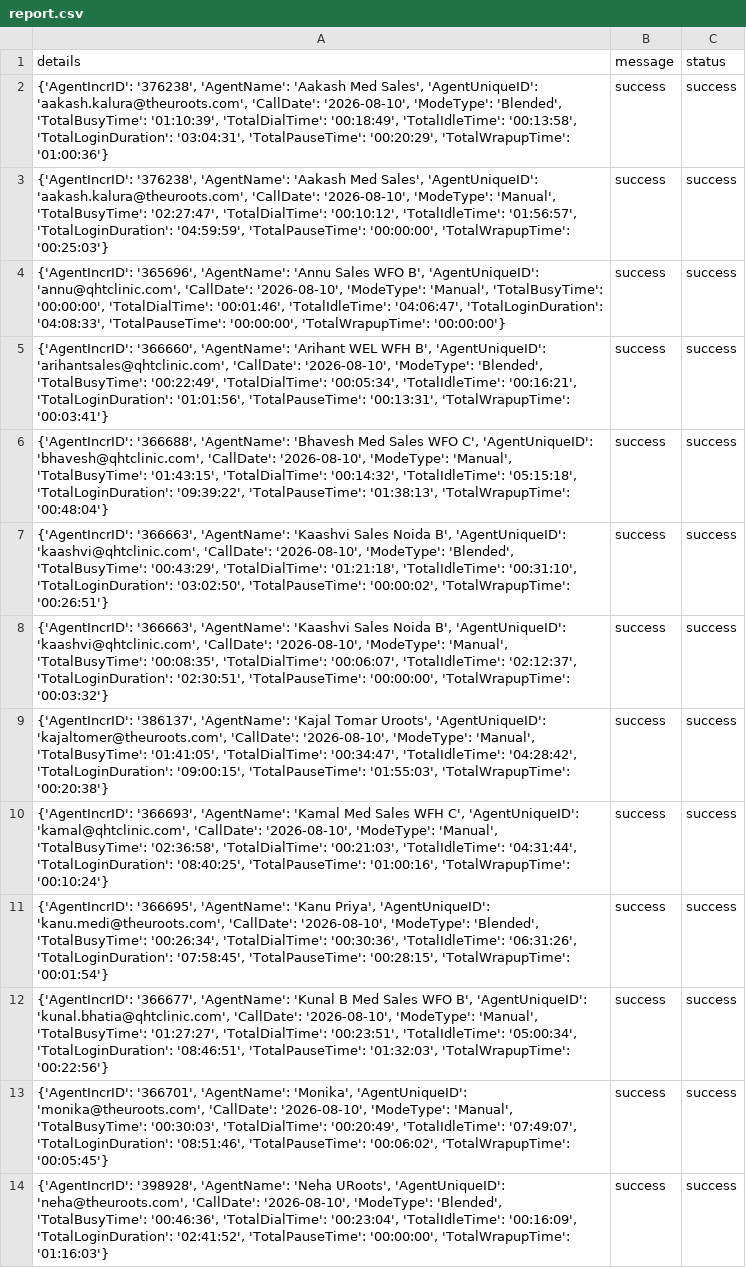
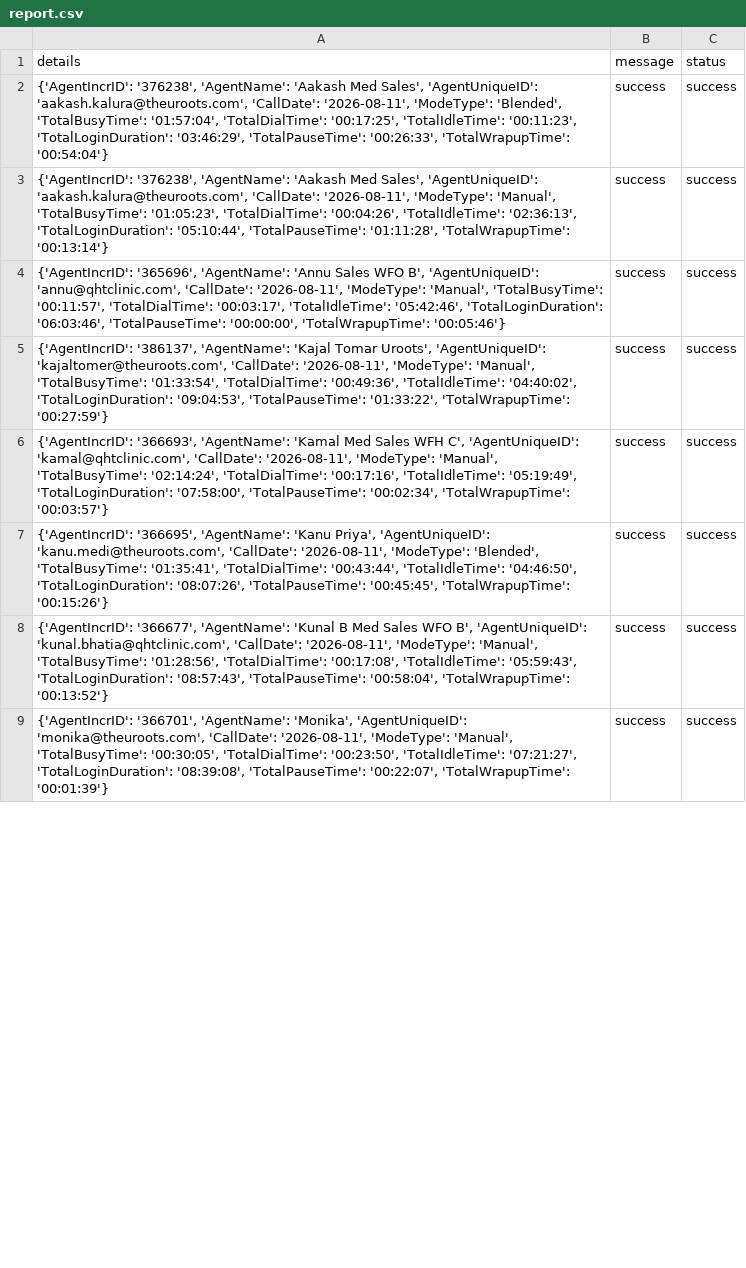
Before and after one commit to John-Cena-DEV/ozonetel_agents, a CSV file: report.csv, drawn as a sheet; only a part is shown; removed rows and columns are numbered as before the commit, all else as after; the diff covers the shown part only; the diff names each change by its address in the sheet, - before the commit and + after, or states it on an @@ line.

```diff
--- a/report.csv
+++ b/report.csv
-A2 (details): …'aakash.kalura@theuroots.com', 'CallDate': '2026-08-10', 'ModeType': 'Blended', 'TotalBusyTime': '01:10:39', 'TotalDialTime': '00:18:49', 'TotalIdleTime': '00:13:58', 'TotalLoginDuration': '03:04:31', 'TotalPauseTime': '00:20:29', 'TotalWrapupTime': '01:00:36'}
+A2 (details): …'aakash.kalura@theuroots.com', 'CallDate': '2026-08-11', 'ModeType': 'Blended', 'TotalBusyTime': '01:57:04', 'TotalDialTime': '00:17:25', 'TotalIdleTime': '00:11:23', 'TotalLoginDuration': '03:46:29', 'TotalPauseTime': '00:26:33', 'TotalWrapupTime': '00:54:04'}
-A3 (details): …'aakash.kalura@theuroots.com', 'CallDate': '2026-08-10', 'ModeType': 'Manual', 'TotalBusyTime': '02:27:47', 'TotalDialTime': '00:10:12', 'TotalIdleTime': '01:56:57', 'TotalLoginDuration': '04:59:59', 'TotalPauseTime': '00:00:00', 'TotalWrapupTime': '00:25:03'}
+A3 (details): …'aakash.kalura@theuroots.com', 'CallDate': '2026-08-11', 'ModeType': 'Manual', 'TotalBusyTime': '01:05:23', 'TotalDialTime': '00:04:26', 'TotalIdleTime': '02:36:13', 'TotalLoginDuration': '05:10:44', 'TotalPauseTime': '01:11:28', 'TotalWrapupTime': '00:13:14'}
-A4 (details): …'annu@qhtclinic.com', 'CallDate': '2026-08-10', 'ModeType': 'Manual', 'TotalBusyTime': '00:00:00', 'TotalDialTime': '00:01:46', 'TotalIdleTime': '04:06:47', 'TotalLoginDuration': '04:08:33', 'TotalPauseTime': '00:00:00', 'TotalWrapupTime': '00:00:00'}
+A4 (details): …'annu@qhtclinic.com', 'CallDate': '2026-08-11', 'ModeType': 'Manual', 'TotalBusyTime': '00:11:57', 'TotalDialTime': '00:03:17', 'TotalIdleTime': '05:42:46', 'TotalLoginDuration': '06:03:46', 'TotalPauseTime': '00:00:00', 'TotalWrapupTime': '00:05:46'}
-row 5: {'AgentIncrID': '366660', 'AgentName': 'Arihant WEL WFH B', 'AgentUniqueID': 'arihantsales@qhtclinic.com', 'CallDate': '2026-08-10', 'ModeType': 'Blended', 'TotalBusyTime': '00:22:49', 'TotalDialTime': '00:05:34', 'TotalIdleTime': '00:16:21', 'TotalLoginDuration': '01:01:56', 'TotalPauseTime': '00:13:31', 'TotalWrapupTime': '00:03:41'} | success | success
-row 6: {'AgentIncrID': '366688', 'AgentName': 'Bhavesh Med Sales WFO C', 'AgentUniqueID': 'bhavesh@qhtclinic.com', 'CallDate': '2026-08-10', 'ModeType': 'Manual', 'TotalBusyTime': '01:43:15', 'TotalDialTime': '00:14:32', 'TotalIdleTime': '05:15:18', 'TotalLoginDuration': '09:39:22', 'TotalPauseTime': '01:38:13', 'TotalWrapupTime': '00:48:04'} | success | success
-row 7: {'AgentIncrID': '366663', 'AgentName': 'Kaashvi Sales Noida B', 'AgentUniqueID': 'kaashvi@qhtclinic.com', 'CallDate': '2026-08-10', 'ModeType': 'Blended', 'TotalBusyTime': '00:43:29', 'TotalDialTime': '01:21:18', 'TotalIdleTime': '00:31:10', 'TotalLoginDuration': '03:02:50', 'TotalPauseTime': '00:00:02', 'TotalWrapupTime': '00:26:51'} | success | success
-row 8: {'AgentIncrID': '366663', 'AgentName': 'Kaashvi Sales Noida B', 'AgentUniqueID': 'kaashvi@qhtclinic.com', 'CallDate': '2026-08-10', 'ModeType': 'Manual', 'TotalBusyTime': '00:08:35', 'TotalDialTime': '00:06:07', 'TotalIdleTime': '02:12:37', 'TotalLoginDuration': '02:30:51', 'TotalPauseTime': '00:00:00', 'TotalWrapupTime': '00:03:32'} | success | success
-A5 (details): …'kajaltomer@theuroots.com', 'CallDate': '2026-08-10', 'ModeType': 'Manual', 'TotalBusyTime': '01:41:05', 'TotalDialTime': '00:34:47', 'TotalIdleTime': '04:28:42', 'TotalLoginDuration': '09:00:15', 'TotalPauseTime': '01:55:03', 'TotalWrapupTime': '00:20:38'}
+A5 (details): …'kajaltomer@theuroots.com', 'CallDate': '2026-08-11', 'ModeType': 'Manual', 'TotalBusyTime': '01:33:54', 'TotalDialTime': '00:49:36', 'TotalIdleTime': '04:40:02', 'TotalLoginDuration': '09:04:53', 'TotalPauseTime': '01:33:22', 'TotalWrapupTime': '00:27:59'}
-A6 (details): …'kamal@qhtclinic.com', 'CallDate': '2026-08-10', 'ModeType': 'Manual', 'TotalBusyTime': '02:36:58', 'TotalDialTime': '00:21:03', 'TotalIdleTime': '04:31:44', 'TotalLoginDuration': '08:40:25', 'TotalPauseTime': '01:00:16', 'TotalWrapupTime': '00:10:24'}
+A6 (details): …'kamal@qhtclinic.com', 'CallDate': '2026-08-11', 'ModeType': 'Manual', 'TotalBusyTime': '02:14:24', 'TotalDialTime': '00:17:16', 'TotalIdleTime': '05:19:49', 'TotalLoginDuration': '07:58:00', 'TotalPauseTime': '00:02:34', 'TotalWrapupTime': '00:03:57'}
-A7 (details): …'kanu.medi@theuroots.com', 'CallDate': '2026-08-10', 'ModeType': 'Blended', 'TotalBusyTime': '00:26:34', 'TotalDialTime': '00:30:36', 'TotalIdleTime': '06:31:26', 'TotalLoginDuration': '07:58:45', 'TotalPauseTime': '00:28:15', 'TotalWrapupTime': '00:01:54'}
+A7 (details): …'kanu.medi@theuroots.com', 'CallDate': '2026-08-11', 'ModeType': 'Blended', 'TotalBusyTime': '01:35:41', 'TotalDialTime': '00:43:44', 'TotalIdleTime': '04:46:50', 'TotalLoginDuration': '08:07:26', 'TotalPauseTime': '00:45:45', 'TotalWrapupTime': '00:15:26'}
-A8 (details): …'kunal.bhatia@qhtclinic.com', 'CallDate': '2026-08-10', 'ModeType': 'Manual', 'TotalBusyTime': '01:27:27', 'TotalDialTime': '00:23:51', 'TotalIdleTime': '05:00:34', 'TotalLoginDuration': '08:46:51', 'TotalPauseTime': '01:32:03', 'TotalWrapupTime': '00:22:56'}
+A8 (details): …'kunal.bhatia@qhtclinic.com', 'CallDate': '2026-08-11', 'ModeType': 'Manual', 'TotalBusyTime': '01:28:56', 'TotalDialTime': '00:17:08', 'TotalIdleTime': '05:59:43', 'TotalLoginDuration': '08:57:43', 'TotalPauseTime': '00:58:04', 'TotalWrapupTime': '00:13:52'}
-A9 (details): …'monika@theuroots.com', 'CallDate': '2026-08-10', 'ModeType': 'Manual', 'TotalBusyTime': '00:30:03', 'TotalDialTime': '00:20:49', 'TotalIdleTime': '07:49:07', 'TotalLoginDuration': '08:51:46', 'TotalPauseTime': '00:06:02', 'TotalWrapupTime': '00:05:45'}
+A9 (details): …'monika@theuroots.com', 'CallDate': '2026-08-11', 'ModeType': 'Manual', 'TotalBusyTime': '00:30:05', 'TotalDialTime': '00:23:50', 'TotalIdleTime': '07:21:27', 'TotalLoginDuration': '08:39:08', 'TotalPauseTime': '00:22:07', 'TotalWrapupTime': '00:01:39'}
-row 14: {'AgentIncrID': '398928', 'AgentName': 'Neha URoots', 'AgentUniqueID': 'neha@theuroots.com', 'CallDate': '2026-08-10', 'ModeType': 'Blended', 'TotalBusyTime': '00:46:36', 'TotalDialTime': '00:23:04', 'TotalIdleTime': '00:16:09', 'TotalLoginDuration': '02:41:52', 'TotalPauseTime': '00:00:00', 'TotalWrapupTime': '01:16:03'} | success | success
```
Also changed, not shown: 5 removed rows and 7 edited cells elsewhere in this file.
